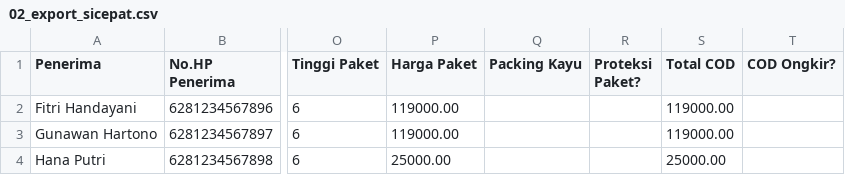
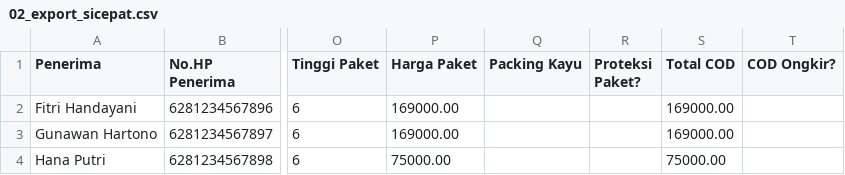
Before and after one commit to arrirobinsonn-beep/awannaweb, a CSV file: filecoba/02_export_sicepat.csv, drawn as a sheet; only a part is shown, gaps mark what is left out; the diff names each change by its address in the sheet, - before the commit and + after, or states it on an @@ line.

```diff
--- a/filecoba/02_export_sicepat.csv
+++ b/filecoba/02_export_sicepat.csv
-P2:P3 (Harga Paket): 119000.00
+P2:P3 (Harga Paket): 169000.00
-S2:S3 (Total COD): 119000.00
+S2:S3 (Total COD): 169000.00
-P4 (Harga Paket): 25000.00
+P4 (Harga Paket): 75000.00
-S4 (Total COD): 25000.00
+S4 (Total COD): 75000.00
```
Also changed, not shown: filecoba/01_order_online_mentah.csv, filecoba/02_export_flik.csv, 13 other files.
